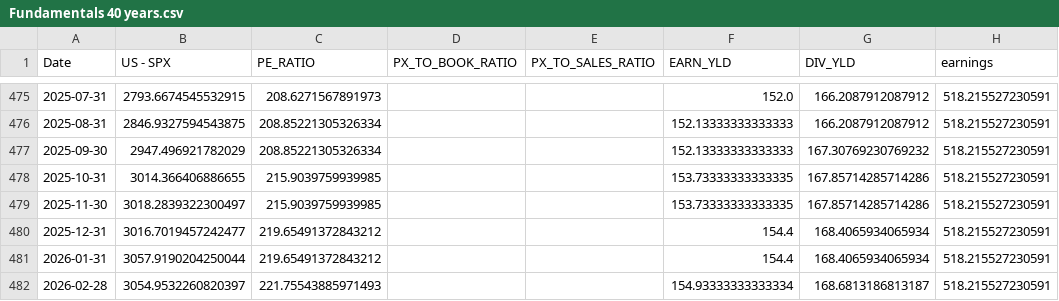
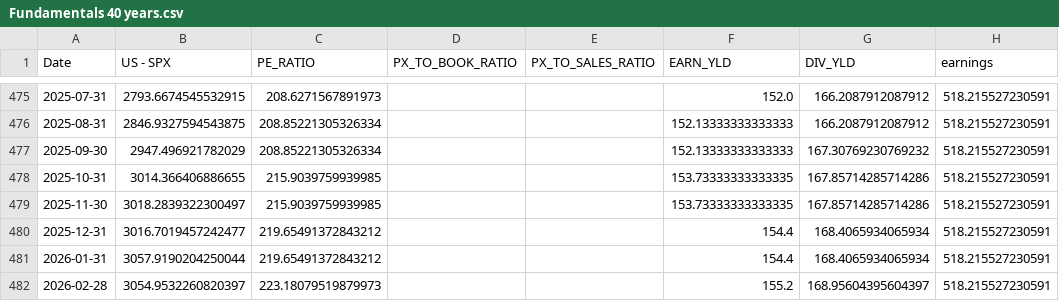
Before and after one commit to WilsonLok1226/datawrapper-csv, a CSV file: Fundamentals 40 years.csv, drawn as a sheet; only a part is shown, gaps mark what is left out; the diff names each change by its address in the sheet, - before the commit and + after, or states it on an @@ line.

Commit message:
Auto-update CSV with latest sales data

```diff
--- a/Fundamentals 40 years.csv
+++ b/Fundamentals 40 years.csv
-C482 (PE_RATIO): 221.75543885971493
+C482 (PE_RATIO): 223.18079519879973
-F482 (EARN_YLD): 154.93333333333334
+F482 (EARN_YLD): 155.2
-G482 (DIV_YLD): 168.6813186813187
+G482 (DIV_YLD): 168.95604395604397
```
